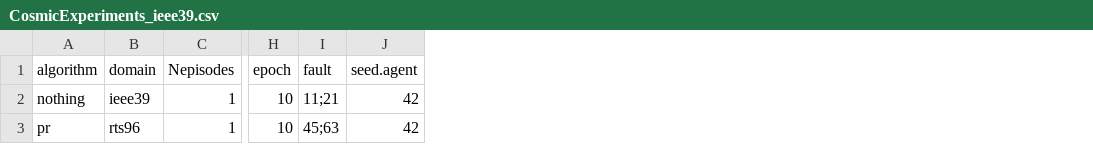
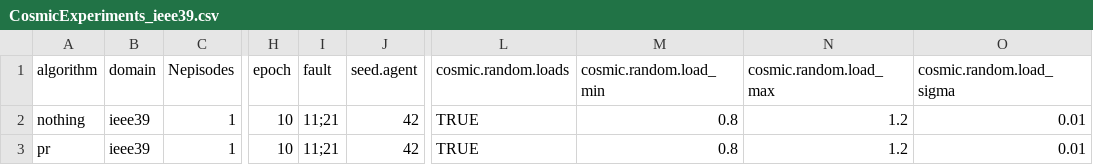
Before and after one commit to jhostetler/jmcplan, a CSV file: examples/CosmicExperiments_ieee39.csv, drawn as a sheet; only a part is shown, gaps mark what is left out; the diff names each change by its address in the sheet, - before the commit and + after, or states it on an @@ line.

```diff
--- a/examples/CosmicExperiments_ieee39.csv
+++ b/examples/CosmicExperiments_ieee39.csv
+column L (cosmic.random.loads), rows 2-3: TRUE | TRUE
+column M (cosmic.random.load_min), rows 2-3: 0.8 | 0.8
+column N (cosmic.random.load_max), rows 2-3: 1.2 | 1.2
+column O (cosmic.random.load_sigma), rows 2-3: 0.01 | 0.01
-B3 (domain): rts96
+B3 (domain): ieee39
-I3 (fault): 45;63
+I3 (fault): 11;21
```
Also changed, not shown: examples/CosmicExperiments_rts96.csv.
